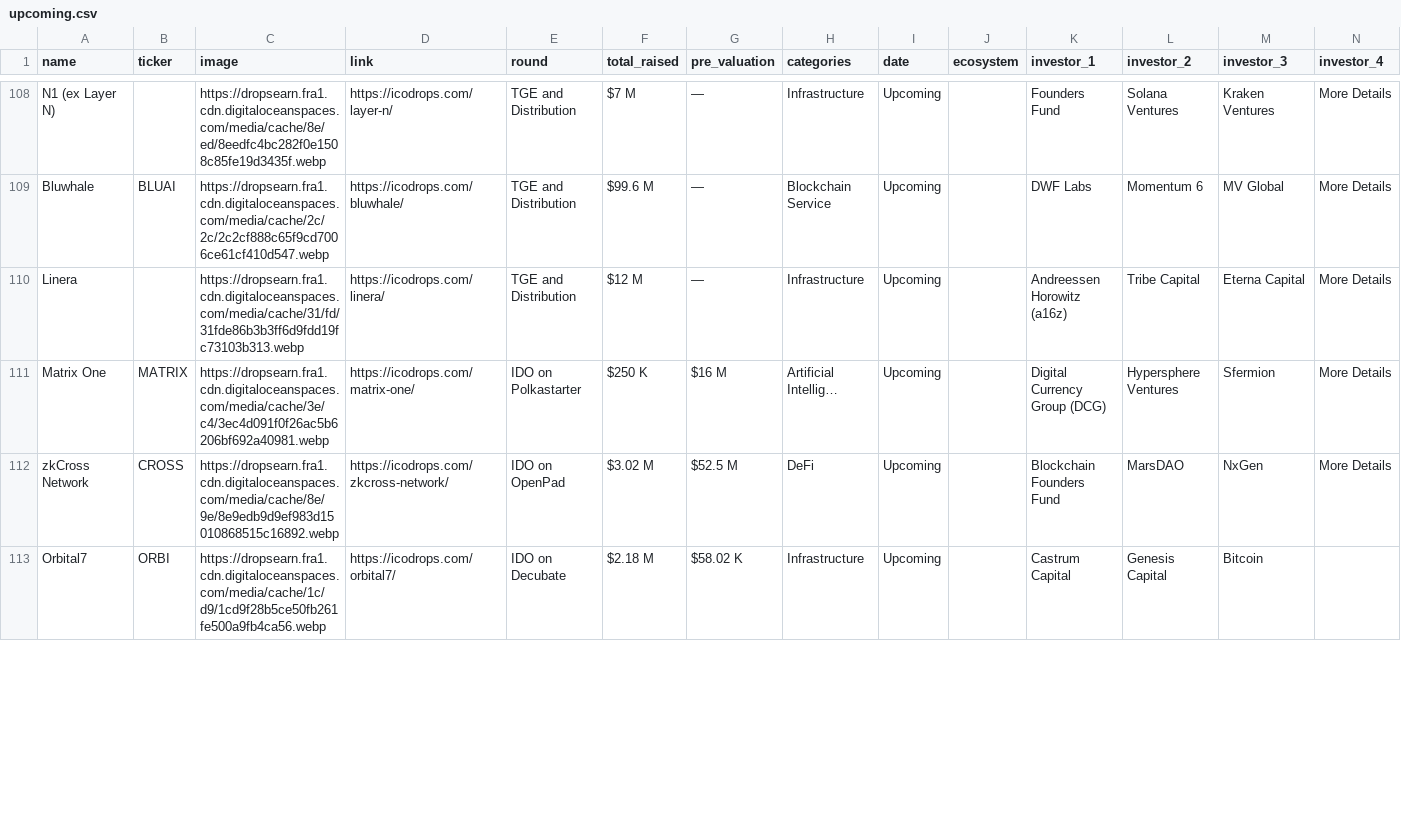
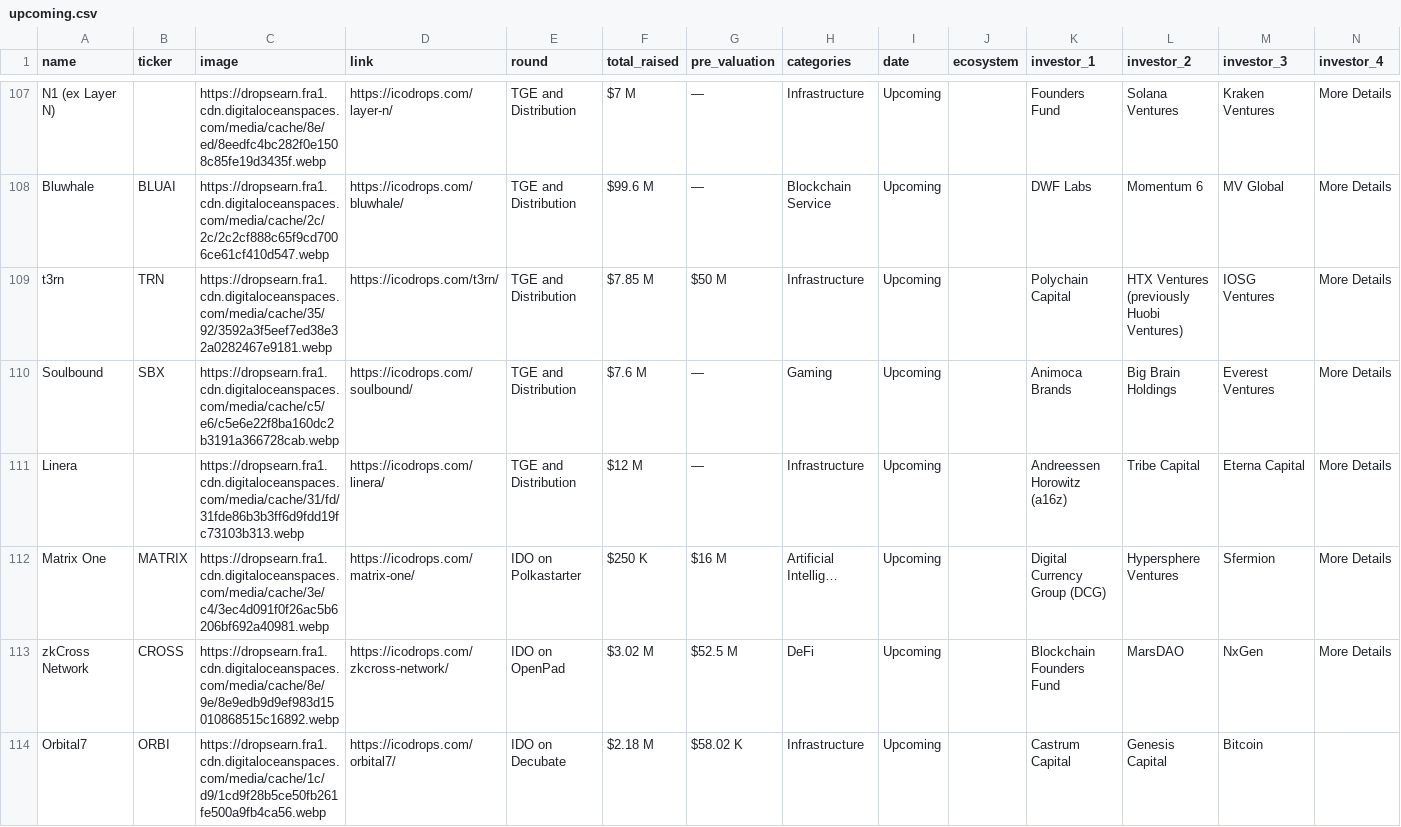
Before and after one commit to rfrm-dao/ICO-IDO-Dashboard, a CSV file: upcoming.csv, drawn as a sheet; only a part is shown, gaps mark what is left out; rows hold the shown columns only; the diff covers the shown part only; the diff names each change by its address in the sheet, - before the commit and + after, or states it on an @@ line.

```diff
--- a/upcoming.csv
+++ b/upcoming.csv
+row 109: t3rn | TRN | https://dropsearn.fra1.cdn.digitaloceanspaces.com/media/cache/35/92/3592a3f5eef7ed38e32a0282467e9181.webp | https://icodrops.com/t3rn/ | TGE and Distribution | $7.85 M | $50 M | Infrastructure | Upcoming |  | Polychain Capital | HTX Ventures (previously Huobi Ventures) | IOSG Ventures | More Details
+row 110: Soulbound | SBX | https://dropsearn.fra1.cdn.digitaloceanspaces.com/media/cache/c5/e6/c5e6e22f8ba160dc2b3191a366728cab.webp | https://icodrops.com/soulbound/ | TGE and Distribution | $7.6 M | — | Gaming | Upcoming |  | Animoca Brands | Big Brain Holdings | Everest Ventures | More Details
```
Also changed, not shown: 1 added row, 2 removed rows and 119 edited cells elsewhere in this file, active.csv, icostats.csv.
